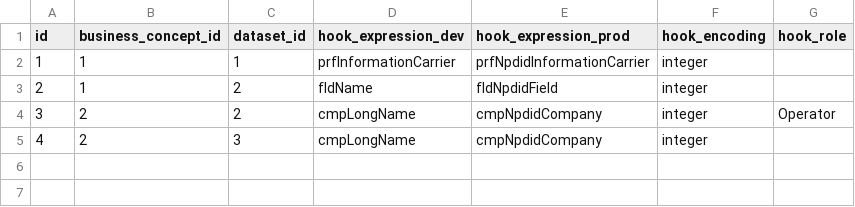
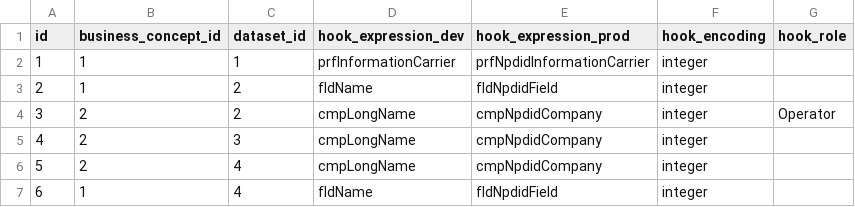
Before and after one commit to luisfmrosa/hydrocscraper, a CSV file: data/static/hooks.csv, drawn as a sheet; the diff names each change by its address in the sheet, - before the commit and + after, or states it on an @@ line.

```diff
--- a/data/static/hooks.csv
+++ b/data/static/hooks.csv
+row 6: 5 | 2 | 4 | cmpLongName | cmpNpdidCompany | integer
+row 7: 6 | 1 | 4 | fldName | fldNpdidField | integer
```
Also changed, not shown: data/static/datasets.csv, 14 other files.
